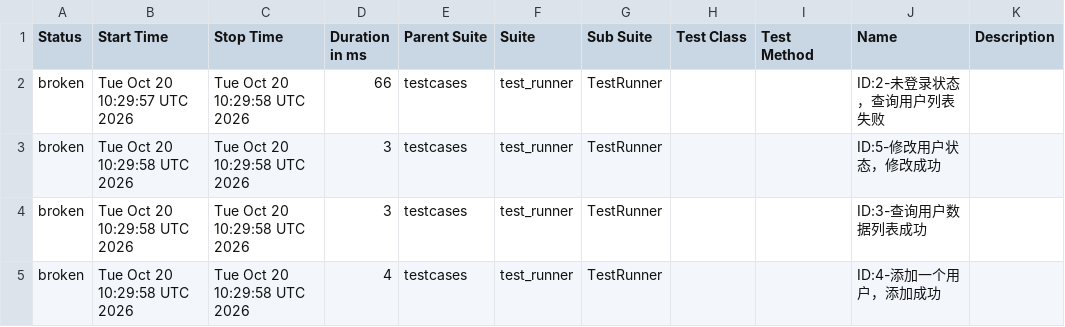
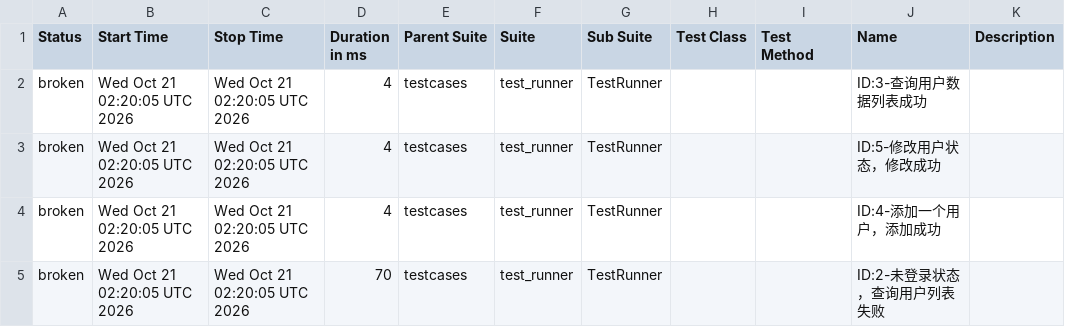
Before and after one commit to tingyu-test/pytest-api-automation, a CSV file: data/suites.csv, drawn as a sheet.

```diff
--- a/data/suites.csv
+++ b/data/suites.csv
@@ -1,5 +1,5 @@
 "Status","Start Time","Stop Time","Duration in ms","Parent Suite","Suite","Sub Suite","Test Class","Test Method","Name","Description"
-"broken","Tue Oct 20 10:29:57 UTC 2026","Tue Oct 20 10:29:58 UTC 2026","66","testcases","test_runner","TestRunner","","","ID:2-未登录状态，查询用户列表失败",""
-"broken","Tue Oct 20 10:29:58 UTC 2026","Tue Oct 20 10:29:58 UTC 2026","3","testcases","test_runner","TestRunner","","","ID:5-修改用户状态，修改成功",""
-"broken","Tue Oct 20 10:29:58 UTC 2026","Tue Oct 20 10:29:58 UTC 2026","3","testcases","test_runner","TestRunner","","","ID:3-查询用户数据列表成功",""
-"broken","Tue Oct 20 10:29:58 UTC 2026","Tue Oct 20 10:29:58 UTC 2026","4","testcases","test_runner","TestRunner","","","ID:4-添加一个用户，添加成功",""
+"broken","Wed Oct 21 02:20:05 UTC 2026","Wed Oct 21 02:20:05 UTC 2026","4","testcases","test_runner","TestRunner","","","ID:3-查询用户数据列表成功",""
+"broken","Wed Oct 21 02:20:05 UTC 2026","Wed Oct 21 02:20:05 UTC 2026","4","testcases","test_runner","TestRunner","","","ID:5-修改用户状态，修改成功",""
+"broken","Wed Oct 21 02:20:05 UTC 2026","Wed Oct 21 02:20:05 UTC 2026","4","testcases","test_runner","TestRunner","","","ID:4-添加一个用户，添加成功",""
+"broken","Wed Oct 21 02:20:05 UTC 2026","Wed Oct 21 02:20:05 UTC 2026","70","testcases","test_runner","TestRunner","","","ID:2-未登录状态，查询用户列表失败",""
```
Also changed, not shown: data/behaviors.csv, 27 other files.
